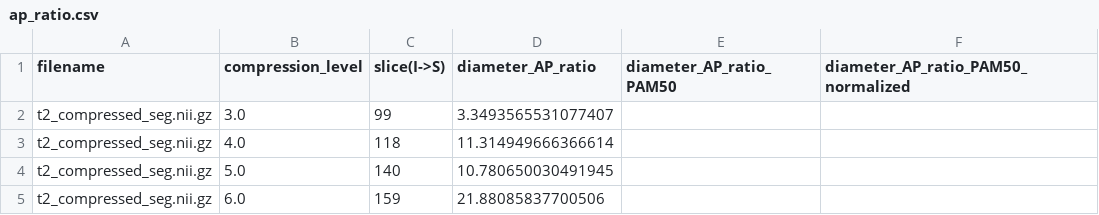
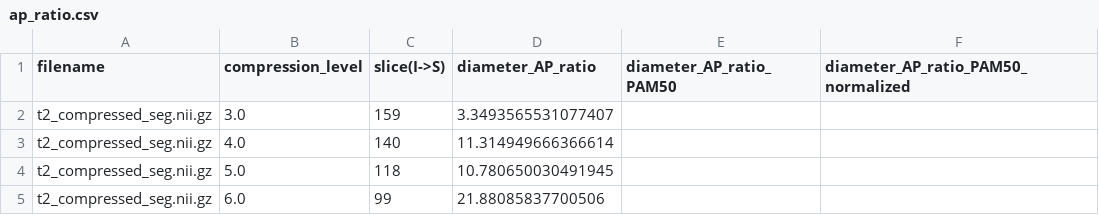
Before and after one commit to spinalcordtoolbox/spinalcordtoolbox, a CSV file: documentation/source/user_section/tutorials/shape-analysis/normalizing-morphometrics-compressions/ap_ratio.csv, drawn as a sheet.

Commit message:
Fix slice numbers in tutorial CSVs

```diff
--- a/documentation/source/user_section/tutorials/shape-analysis/normalizing-morphometrics-compressions/ap_ratio.csv
+++ b/documentation/source/user_section/tutorials/shape-analysis/normalizing-morphometrics-compressions/ap_ratio.csv
@@ -1,5 +1,5 @@
 filename,compression_level,slice(I->S),diameter_AP_ratio,diameter_AP_ratio_PAM50,diameter_AP_ratio_PAM50_normalized
-t2_compressed_seg.nii.gz,3.0,99,3.3493565531077407,,
-t2_compressed_seg.nii.gz,4.0,118,11.314949666366614,,
-t2_compressed_seg.nii.gz,5.0,140,10.780650030491945,,
-t2_compressed_seg.nii.gz,6.0,159,21.88085837700506,,
+t2_compressed_seg.nii.gz,3.0,159,3.3493565531077407,,
+t2_compressed_seg.nii.gz,4.0,140,11.314949666366614,,
+t2_compressed_seg.nii.gz,5.0,118,10.780650030491945,,
+t2_compressed_seg.nii.gz,6.0,99,21.88085837700506,,
```
Also changed, not shown: documentation/source/user_section/tutorials/shape-analysis/normalizing-morphometrics-compressions/ap_ratio_norm_PAM50.csv.
